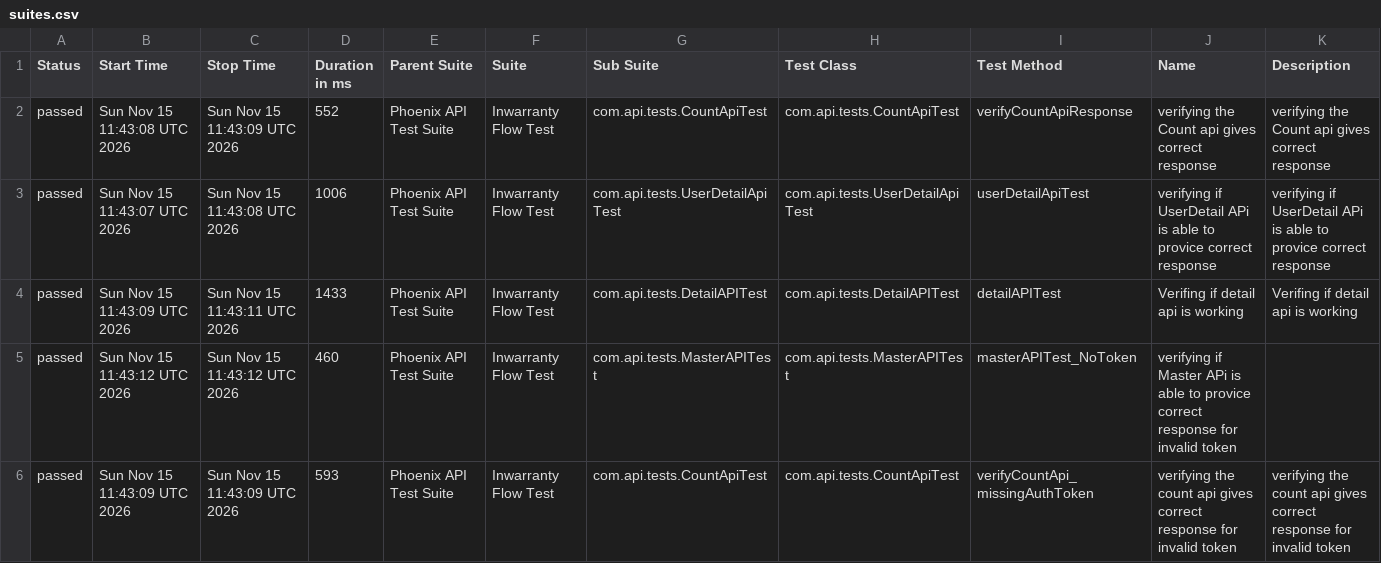
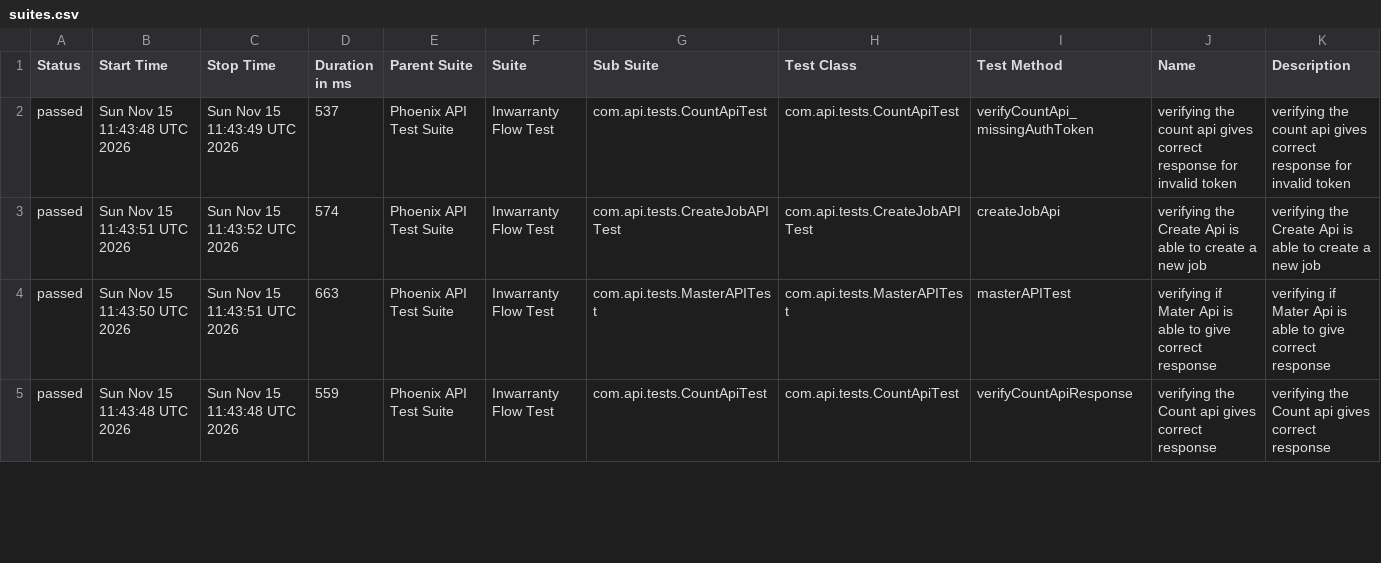
Before and after one commit to RanjaniManuel/PhoenixTestAutomationFramework, a CSV file: data/suites.csv, drawn as a sheet; only a part is shown; the diff covers the shown part only.

```diff
--- a/data/suites.csv
+++ b/data/suites.csv
@@ -1,6 +1,5 @@
 "Status","Start Time","Stop Time","Duration in ms","Parent Suite","Suite","Sub Suite","Test Class","Test Method","Name","Description"
-"passed","Sun Nov 15 11:43:08 UTC 2026","Sun Nov 15 11:43:09 UTC 2026","552","Phoenix API Test Suite","Inwarranty Flow Test","com.api.tests.CountApiTest","com.api.tests.CountApiTest","verifyCountApiResponse","verifying the Count api gives correct response","verifying the Count api gives correct response"
-"passed","Sun Nov 15 11:43:07 UTC 2026","Sun Nov 15 11:43:08 UTC 2026","1006","Phoenix API Test Suite","Inwarranty Flow Test","com.api.tests.UserDetailApiTest","com.api.tests.UserDetailApiTest","userDetailApiTest","verifying if UserDetail APi is able to provice correct response","verifying if UserDetail APi is able to provice correct response"
-"passed","Sun Nov 15 11:43:09 UTC 2026","Sun Nov 15 11:43:11 UTC 2026","1433","Phoenix API Test Suite","Inwarranty Flow Test","com.api.tests.DetailAPITest","com.api.tests.DetailAPITest","detailAPITest","Verifing if  detail api is working ","Verifing if  detail api is working "
-"passed","Sun Nov 15 11:43:12 UTC 2026","Sun Nov 15 11:43:12 UTC 2026","460","Phoenix API Test Suite","Inwarranty Flow Test","com.api.tests.MasterAPITest","com.api.tests.MasterAPITest","masterAPITest_NoToken","verifying if Master APi is able to provice correct response for invalid token",""
-"passed","Sun Nov 15 11:43:09 UTC 2026","Sun Nov 15 11:43:09 UTC 2026","593","Phoenix API Test Suite","Inwarranty Flow Test","com.api.tests.CountApiTest","com.api.tests.CountApiTest","verifyCountApi_missingAuthToken","verifying the count api gives correct response for invalid token","verifying the count api gives correct response for invalid token"
+"passed","Sun Nov 15 11:43:48 UTC 2026","Sun Nov 15 11:43:49 UTC 2026","537","Phoenix API Test Suite","Inwarranty Flow Test","com.api.tests.CountApiTest","com.api.tests.CountApiTest","verifyCountApi_missingAuthToken","verifying the count api gives correct response for invalid token","verifying the count api gives correct response for invalid token"
+"passed","Sun Nov 15 11:43:51 UTC 2026","Sun Nov 15 11:43:52 UTC 2026","574","Phoenix API Test Suite","Inwarranty Flow Test","com.api.tests.CreateJobAPITest","com.api.tests.CreateJobAPITest","createJobApi","verifying the Create Api is able to create a new job","verifying the Create Api is able to create a new job"
+"passed","Sun Nov 15 11:43:50 UTC 2026","Sun Nov 15 11:43:51 UTC 2026","663","Phoenix API Test Suite","Inwarranty Flow Test","com.api.tests.MasterAPITest","com.api.tests.MasterAPITest","masterAPITest","verifying if Mater Api is able to give correct response","verifying if Mater Api is able to give correct response"
+"passed","Sun Nov 15 11:43:48 UTC 2026","Sun Nov 15 11:43:48 UTC 2026","559","Phoenix API Test Suite","Inwarranty Flow Test","com.api.tests.CountApiTest","com.api.tests.CountApiTest","verifyCountApiResponse","verifying the Count api gives correct response","verifying the Count api gives correct response"
```
Also changed, not shown: 1 added row and 19 edited cells elsewhere in this file, data/behaviors.csv, 49 other files.
